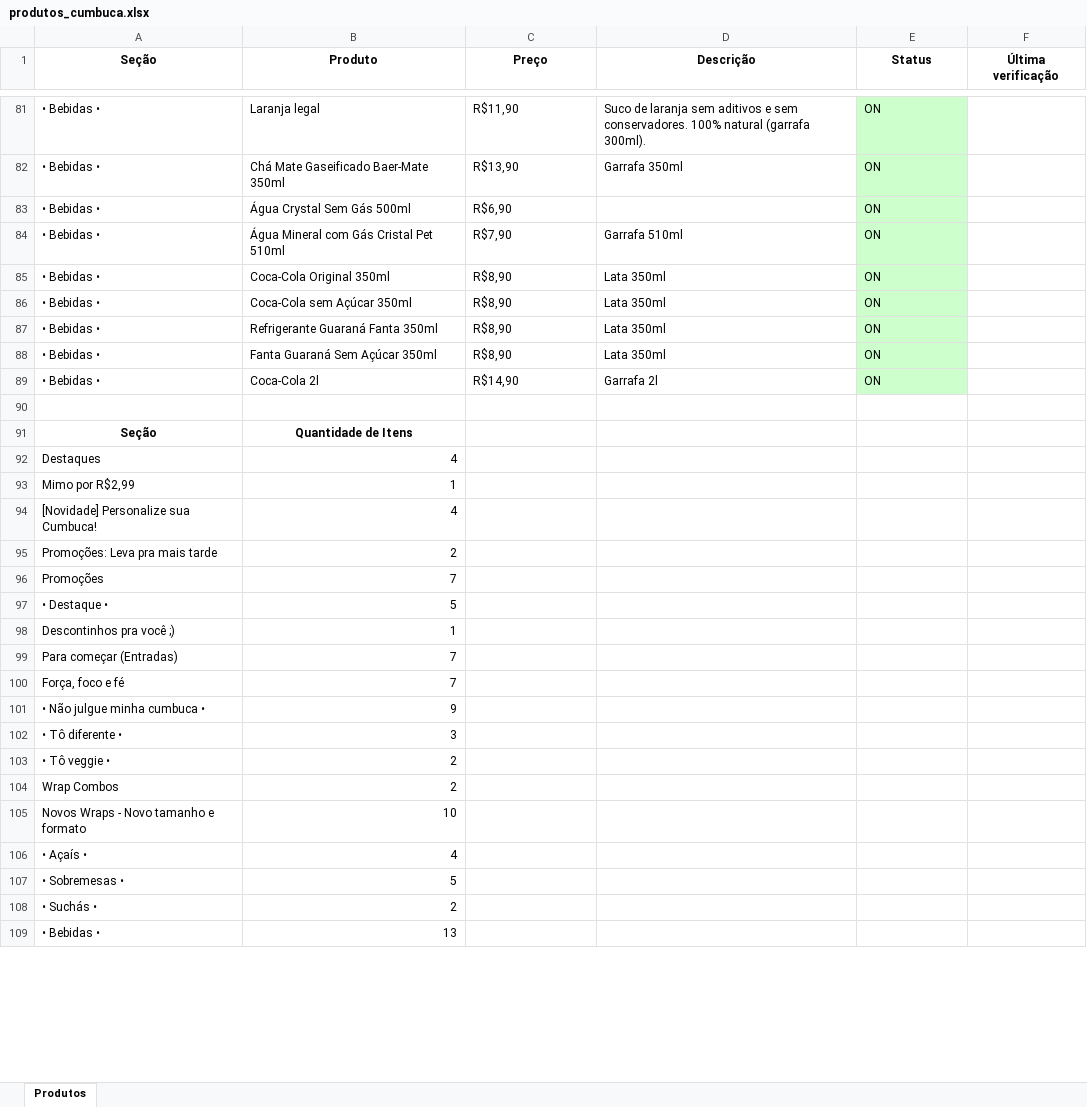
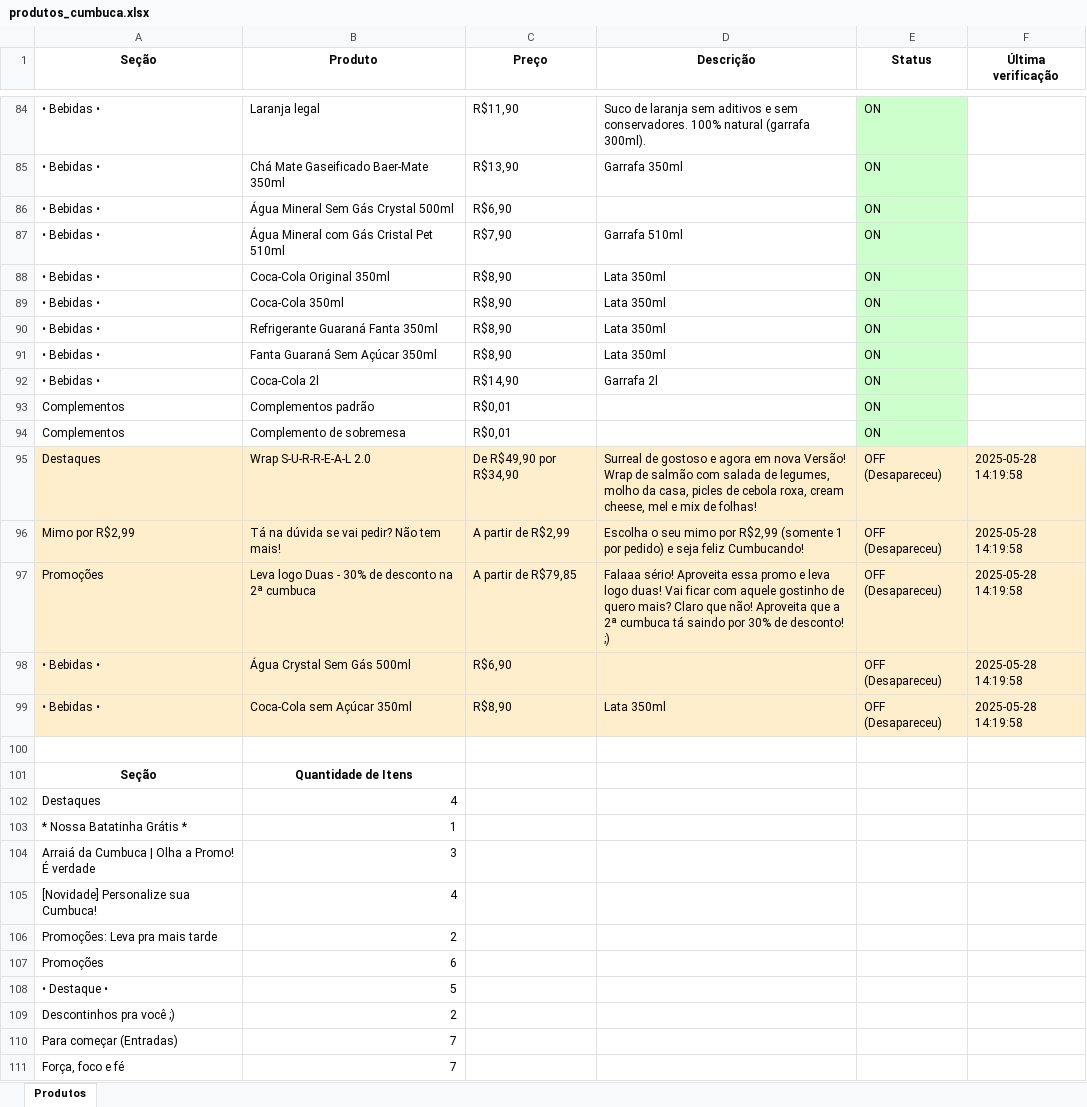
Before and after one commit to EduardoJKN/Cumbuca_IFood_T1, an Excel workbook: produtos_cumbuca.xlsx, sheet Produtos, drawn as a sheet; only a part is shown, gaps mark what is left out; the shorter side is filled out with more unchanged rows; values as stored, in another font and other column widths than the file's, no borders; addresses are those after the commit; the diff covers the shown part only; the diff names each change by its address in the sheet, - before the commit and + after, or states it on an @@ line.

```diff
--- a/produtos_cumbuca.xlsx (sheet Produtos)
+++ b/produtos_cumbuca.xlsx (sheet Produtos)
-B86 (Produto): Água Crystal Sem Gás 500ml
+B86 (Produto): Água Mineral Sem Gás Crystal 500ml
-B89 (Produto): Coca-Cola sem Açúcar 350ml
+B89 (Produto): Coca-Cola 350ml
+row 93: Complementos | Complementos padrão | R$0,01 |  | ON
+row 94: Complementos | Complemento de sobremesa | R$0,01 |  | ON
+row 95: Destaques | Wrap S-U-R-R-E-A-L 2.0 | De R$49,90 por R$34,90 | Surreal de gostoso e agora em nova Versão! Wrap de salmão com salada de legumes, molho da casa, picles de cebola roxa, cream cheese, mel e mix de folhas! | OFF (Desapareceu) | 2025-05-28 14:19:58
+row 96: Mimo por R$2,99 | Tá na dúvida se vai pedir? Não tem mais! | A partir de R$2,99 | Escolha o seu mimo por R$2,99 (somente 1 por pedido) e seja feliz Cumbucando! | OFF (Desapareceu) | 2025-05-28 14:19:58
+row 97: Promoções | Leva logo Duas - 30% de desconto na 2ª cumbuca | A partir de R$79,85 | Falaaa sério! Aproveita essa promo e leva logo duas! Vai ficar com aquele gostinho de quero mais? Claro que não! Aproveita que a 2ª cumbuca tá saindo por 30% de desconto! ;) | OFF (Desapareceu) | 2025-05-28 14:19:58
+row 98: • Bebidas • | Água Crystal Sem Gás 500ml | R$6,90 |  | OFF (Desapareceu) | 2025-05-28 14:19:58
+row 99: • Bebidas • | Coca-Cola sem Açúcar 350ml | R$8,90 | Lata 350ml | OFF (Desapareceu) | 2025-05-28 14:19:58
-A103 (Seção): Mimo por R$2,99
+A103 (Seção): * Nossa Batatinha Grátis *
+row 104: Arraiá da Cumbuca | Olha a Promo! É verdade | 3
-B107 (Produto): 7
+B107 (Produto): 6
-B109 (Produto): 1
+B109 (Produto): 2
```
Also changed, not shown: 7 added rows, 3 removed rows and 6 edited cells elsewhere in this sheet, 5 other files.
